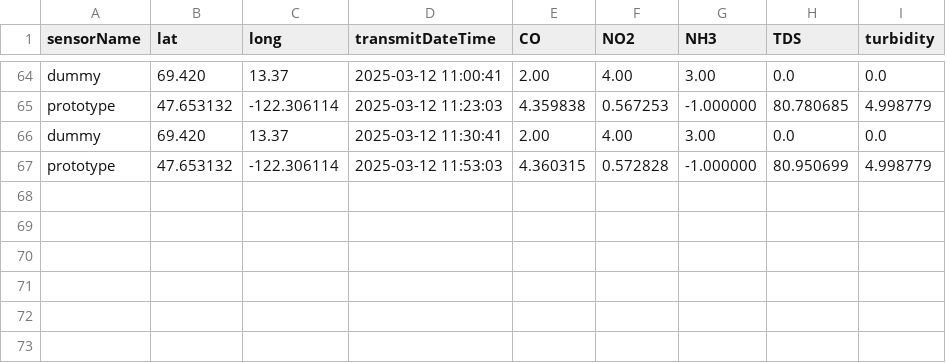
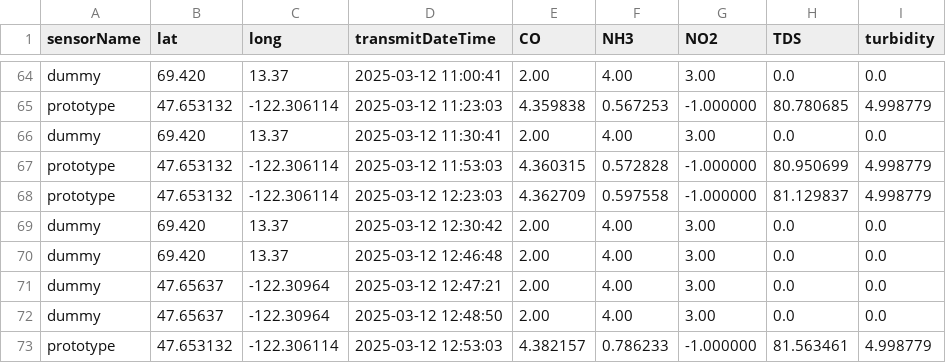
Before and after one commit to jmistr13/WESS, a CSV file: DataAnalysis/appDev/2025-03-11_readings.csv, drawn as a sheet; only a part is shown, gaps mark what is left out; the diff names each change by its address in the sheet, - before the commit and + after, or states it on an @@ line.

```diff
--- a/DataAnalysis/appDev/2025-03-11_readings.csv
+++ b/DataAnalysis/appDev/2025-03-11_readings.csv
-F1: NO2
+F1: NH3
-G1: NH3
+G1: NO2
+row 68: prototype | 47.653132 | -122.306114 | 2025-03-12 12:23:03 | 4.362709 | 0.597558 | -1.000000 | 81.129837 | 4.998779
+row 69: dummy | 69.420 | 13.37 | 2025-03-12 12:30:42 | 2.00 | 4.00 | 3.00 | 0.0 | 0.0
+row 70: dummy | 69.420 | 13.37 | 2025-03-12 12:46:48 | 2.00 | 4.00 | 3.00 | 0.0 | 0.0
+row 71: dummy | 47.65637 | -122.30964 | 2025-03-12 12:47:21 | 2.00 | 4.00 | 3.00 | 0.0 | 0.0
+row 72: dummy | 47.65637 | -122.30964 | 2025-03-12 12:48:50 | 2.00 | 4.00 | 3.00 | 0.0 | 0.0
+row 73: prototype | 47.653132 | -122.306114 | 2025-03-12 12:53:03 | 4.382157 | 0.786233 | -1.000000 | 81.563461 | 4.998779
```
Also changed, not shown: 1 other file.
